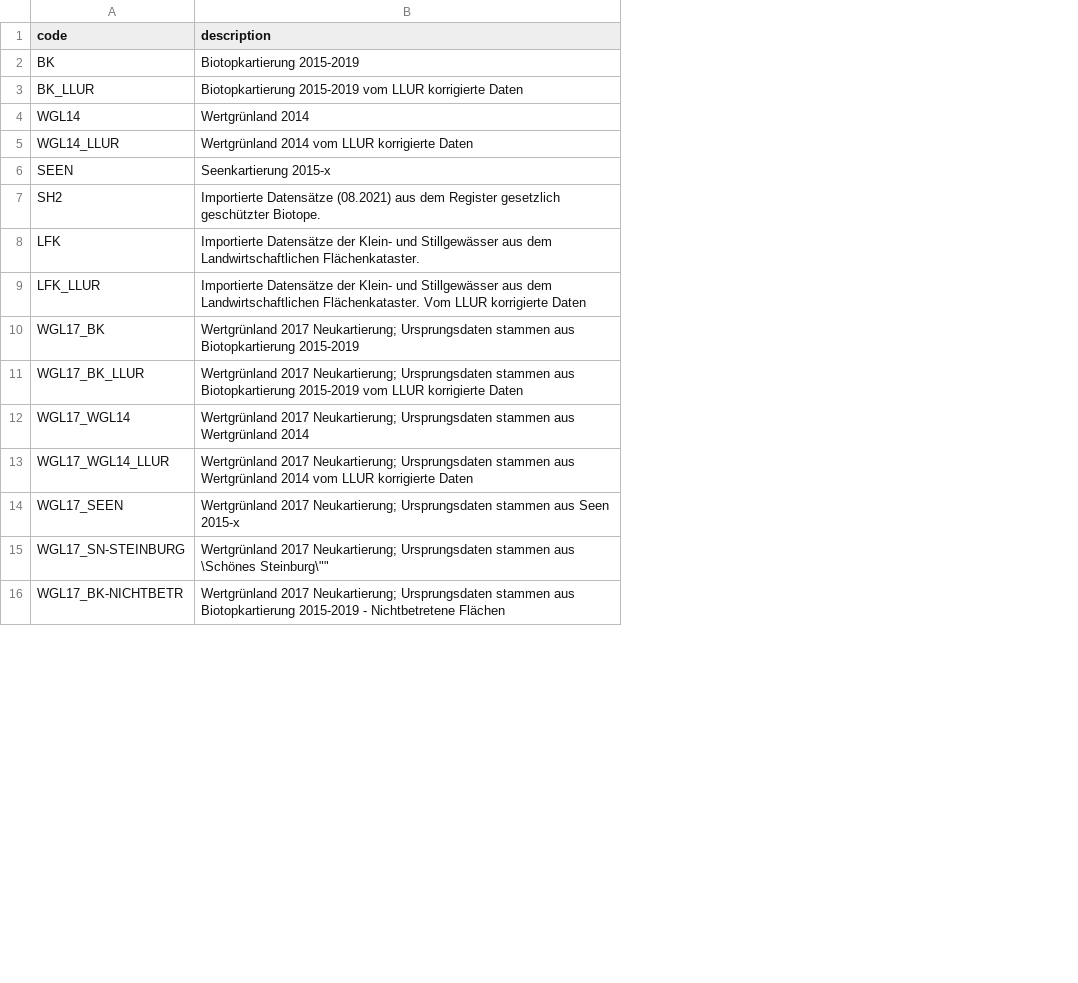
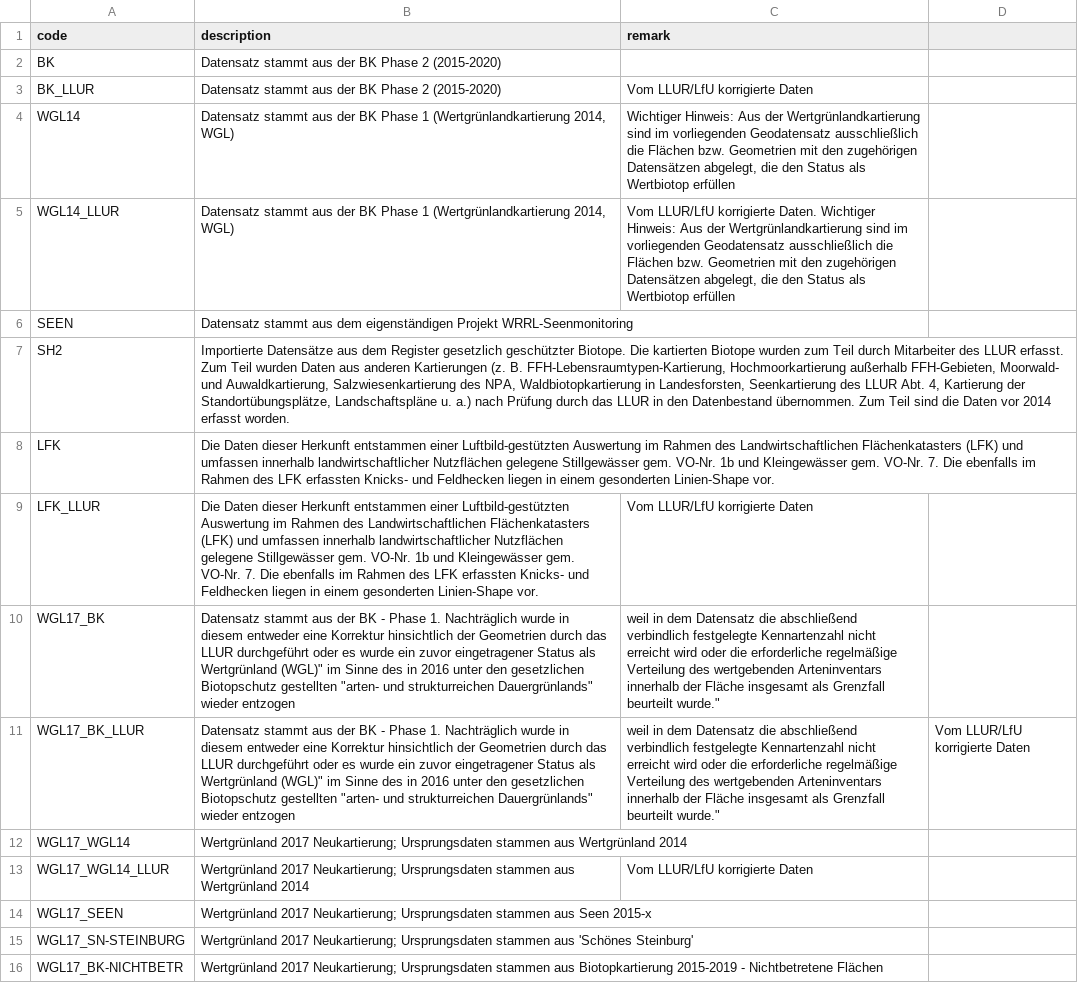
Before and after one commit to oklabflensburg/open-biotope-map, a CSV file: data/habitat_mapping_origin.csv, drawn as a sheet; only a part is shown; the diff covers the shown part only; the diff names each change by its address in the sheet, - before the commit and + after, or states it on an @@ line.

Commit message:
updated descriptions from biotope mapping origins

```diff
--- a/data/habitat_mapping_origin.csv
+++ b/data/habitat_mapping_origin.csv
+column C (remark), rows 3-13: Vom LLUR/LfU korrigierte Daten | Wichtiger Hinweis: Aus der Wertgrünlandkartierung sind im vorliegenden Geodatensatz ausschließlich die Flächen bzw. Geometrien mit den zugehörigen Datensätzen abgelegt, die den Status als Wertbiotop erfüllen | Vom LLUR/LfU korrigierte Daten. Wichtiger Hinweis: Aus der Wertgrünlandkartierung sind im vorliegenden Geodatensatz ausschließlich die Flächen bzw. Geometrien mit den zugehörigen Datensätzen abgelegt, die den Status als Wertbiotop erfüllen |  |  |  | Vom LLUR/LfU korrigierte Daten | weil in dem Datensatz die abschließend verbindlich festgelegte Kennartenzahl nicht erreicht wird oder die erforderliche regelmäßige Verteilung des wertgebenden Arteninventars innerhalb der Fläche insgesamt als Grenzfall beurteilt wurde." | weil in dem Datensatz die abschließend verbindlich festgelegte Kennartenzahl nicht erreicht wird oder die erforderliche regelmäßige Verteilung des wertgebenden Arteninventars innerhalb der Fläche insgesamt als Grenzfall beurteilt wurde." |  | Vom LLUR/LfU korrigierte Daten
+column D, row 11: Vom LLUR/LfU korrigierte Daten
-B2 (description): Biotopkartierung 2015-2019
+B2 (description): Datensatz stammt aus der BK Phase 2 (2015-2020)
-B3 (description): Biotopkartierung 2015-2019 vom LLUR korrigierte Daten
+B3 (description): Datensatz stammt aus der BK Phase 2 (2015-2020)
-B4 (description): Wertgrünland 2014
+B4 (description): Datensatz stammt aus der BK Phase 1 (Wertgrünlandkartierung 2014, WGL)
-B5 (description): Wertgrünland 2014 vom LLUR korrigierte Daten
+B5 (description): Datensatz stammt aus der BK Phase 1 (Wertgrünlandkartierung 2014, WGL)
-B6 (description): Seenkartierung 2015-x
+B6 (description): Datensatz stammt aus dem eigenständigen Projekt WRRL-Seenmonitoring
-B7 (description): Importierte Datensätze (08.2021) aus dem Register gesetzlich geschützter Biotope.
+B7 (description): Importierte Datensätze aus dem Register gesetzlich geschützter Biotope. Die kartierten Biotope wurden zum Teil durch Mitarbeiter des LLUR erfasst. Zum Teil wurden Daten aus anderen Kartierungen (z. B. FFH-Lebensraumtypen-Kartierung, Hochmoorkartierung außerhalb FFH-Gebieten, Moorwald- und Auwaldkartierung, Salzwiesenkartierung des NPA, Waldbiotopkartierung in Landesforsten, Seenkartierung des LLUR Abt. 4, Kartierung der Standortübungsplätze, Landschaftspläne u. a.) nach Prüfung durch das LLUR in den Datenbestand übernommen. Zum Teil sind die Daten vor 2014 erfasst worden.
-B8 (description): Importierte Datensätze der Klein- und Stillgewässer aus dem Landwirtschaftlichen Flächenkataster.
+B8 (description): Die Daten dieser Herkunft entstammen einer Luftbild-gestützten Auswertung im Rahmen des Landwirtschaftlichen Flächenkatasters (LFK) und umfassen innerhalb landwirtschaftlicher Nutzflächen gelegene Stillgewässer gem. VO-Nr. 1b und Kleingewässer gem. VO-Nr. 7. Die ebenfalls im Rahmen des LFK erfassten Knicks- und Feldhecken liegen in einem gesonderten Linien-Shape vor.
-B9 (description): Importierte Datensätze der Klein- und Stillgewässer aus dem Landwirtschaftlichen Flächenkataster. Vom LLUR korrigierte Daten
+B9 (description): Die Daten dieser Herkunft entstammen einer Luftbild-gestützten Auswertung im Rahmen des Landwirtschaftlichen Flächenkatasters (LFK) und umfassen innerhalb landwirtschaftlicher Nutzflächen gelegene Stillgewässer gem. VO-Nr. 1b und Kleingewässer gem. VO-Nr. 7. Die ebenfalls im Rahmen des LFK erfassten Knicks- und Feldhecken liegen in einem gesonderten Linien-Shape vor.
-B10 (description): Wertgrünland 2017 Neukartierung; Ursprungsdaten stammen aus Biotopkartierung 2015-2019
+B10 (description): Datensatz stammt aus der BK - Phase 1. Nachträglich wurde in diesem entweder eine Korrektur hinsichtlich der Geometrien durch das LLUR durchgeführt oder es wurde ein zuvor eingetragener Status als Wertgrünland (WGL)" im Sinne des in 2016 unter den gesetzlichen Biotopschutz gestellten "arten- und strukturreichen Dauergrünlands" wieder entzogen
-B11 (description): Wertgrünland 2017 Neukartierung; Ursprungsdaten stammen aus Biotopkartierung 2015-2019 vom LLUR korrigierte Daten
+B11 (description): Datensatz stammt aus der BK - Phase 1. Nachträglich wurde in diesem entweder eine Korrektur hinsichtlich der Geometrien durch das LLUR durchgeführt oder es wurde ein zuvor eingetragener Status als Wertgrünland (WGL)" im Sinne des in 2016 unter den gesetzlichen Biotopschutz gestellten "arten- und strukturreichen Dauergrünlands" wieder entzogen
-B13 (description): …Wertgrünland 2014 vom LLUR korrigierte Daten
+B13 (description): …Wertgrünland 2014
-B15 (description): …stammen aus \Schönes Steinburg\""
+B15 (description): …stammen aus 'Schönes Steinburg'
```
Also changed, not shown: 3 added rows and 5 edited cells elsewhere in this file, 2 other files.
